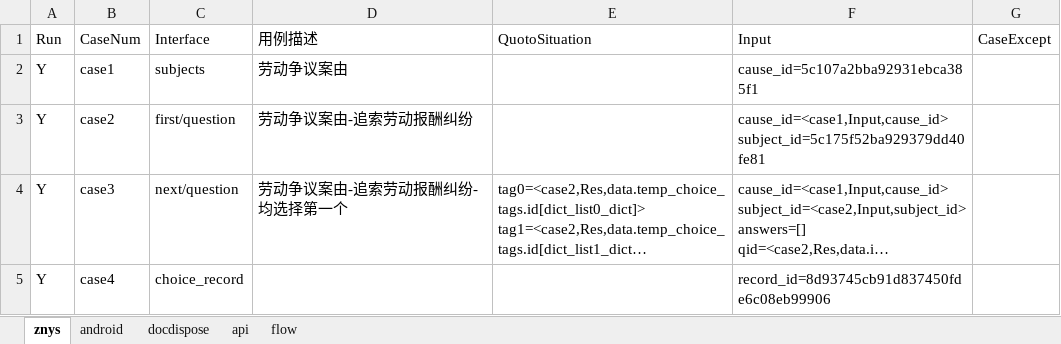
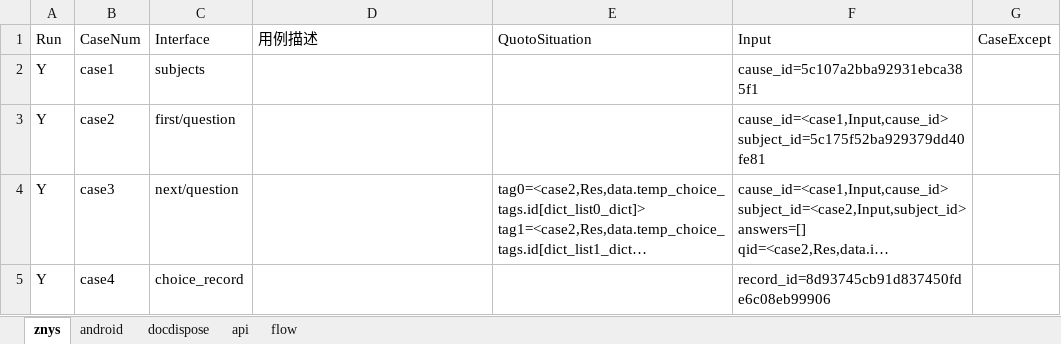
Before and after one commit to lqzk/AutoTest, an Excel workbook: InterfaceAuto/server/Risk_assess/Risk_assess.xlsx, sheet znys, drawn as a sheet; long unchanged cells end in …; values as stored, in another font and other column widths than the file's, no borders; the diff names each change by its address in the sheet, - before the commit and + after, or states it on an @@ line.

Commit message:
ll

```diff
--- a/InterfaceAuto/server/Risk_assess/Risk_assess.xlsx (sheet znys)
+++ b/InterfaceAuto/server/Risk_assess/Risk_assess.xlsx (sheet znys)
-D2: 劳动争议案由
+D2: (empty)
-D3: 劳动争议案由-追索劳动报酬纠纷
+D3: (empty)
-D4: 劳动争议案由-追索劳动报酬纠纷-均选择第一个
+D4: (empty)
```
